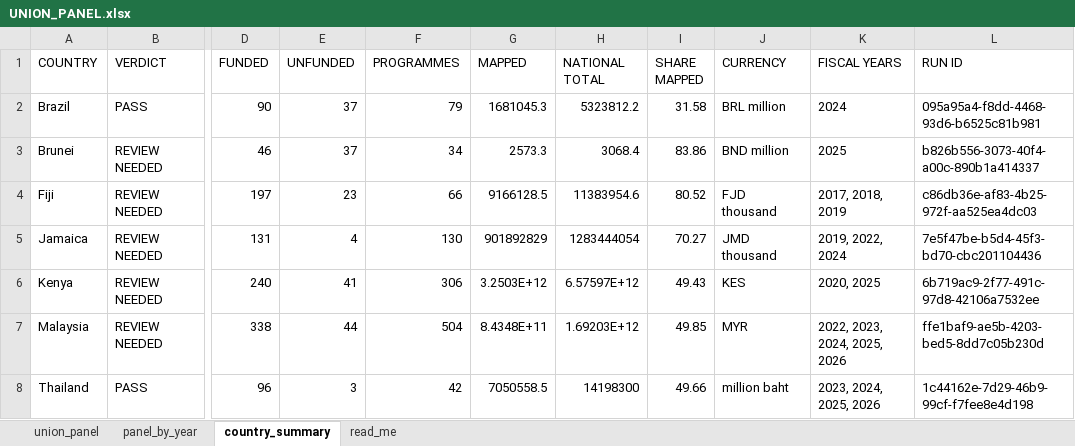
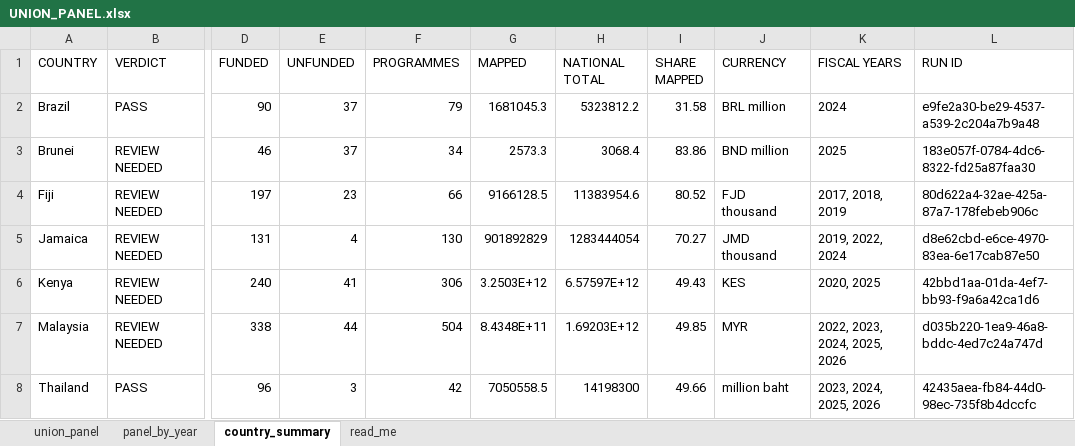
Before and after one commit to SebPasha/PVII_AI_Unveils_Tomorrow_Dashboard, an Excel workbook: UNION_PANEL.xlsx, sheet country_summary, drawn as a sheet; only a part is shown, gaps mark what is left out; values as stored, in another font and other column widths than the file's, no borders; the diff names each change by its address in the sheet, - before the commit and + after, or states it on an @@ line.

```diff
--- a/UNION_PANEL.xlsx (sheet country_summary)
+++ b/UNION_PANEL.xlsx (sheet country_summary)
-L2 (RUN ID): 095a95a4-f8dd-4468-93d6-b6525c81b981
+L2 (RUN ID): e9fe2a30-be29-4537-a539-2c204a7b9a48
-L3 (RUN ID): b826b556-3073-40f4-a00c-890b1a414337
+L3 (RUN ID): 183e057f-0784-4dc6-8322-fd25a87faa30
-L4 (RUN ID): c86db36e-af83-4b25-972f-aa525ea4dc03
+L4 (RUN ID): 80d622a4-32ae-425a-87a7-178febeb906c
-L5 (RUN ID): 7e5f47be-b5d4-45f3-bd70-cbc201104436
+L5 (RUN ID): d8e62cbd-e6ce-4970-83ea-6e17cab87e50
-L6 (RUN ID): 6b719ac9-2f77-491c-97d8-42106a7532ee
+L6 (RUN ID): 42bbd1aa-01da-4ef7-bb93-f9a6a42ca1d6
-L7 (RUN ID): ffe1baf9-ae5b-4203-bed5-8dd7c05b230d
+L7 (RUN ID): d035b220-1ea9-46a8-bddc-4ed7c24a747d
-L8 (RUN ID): 1c44162e-7d29-46b9-99cf-f7fee8e4d198
+L8 (RUN ID): 42435aea-fb84-44d0-98ec-735f8b4dccfc
```
Also changed, not shown: DATA_ISSUES.xlsx, bhutan/budget_layer_all_years.xlsx, 32 other files.
